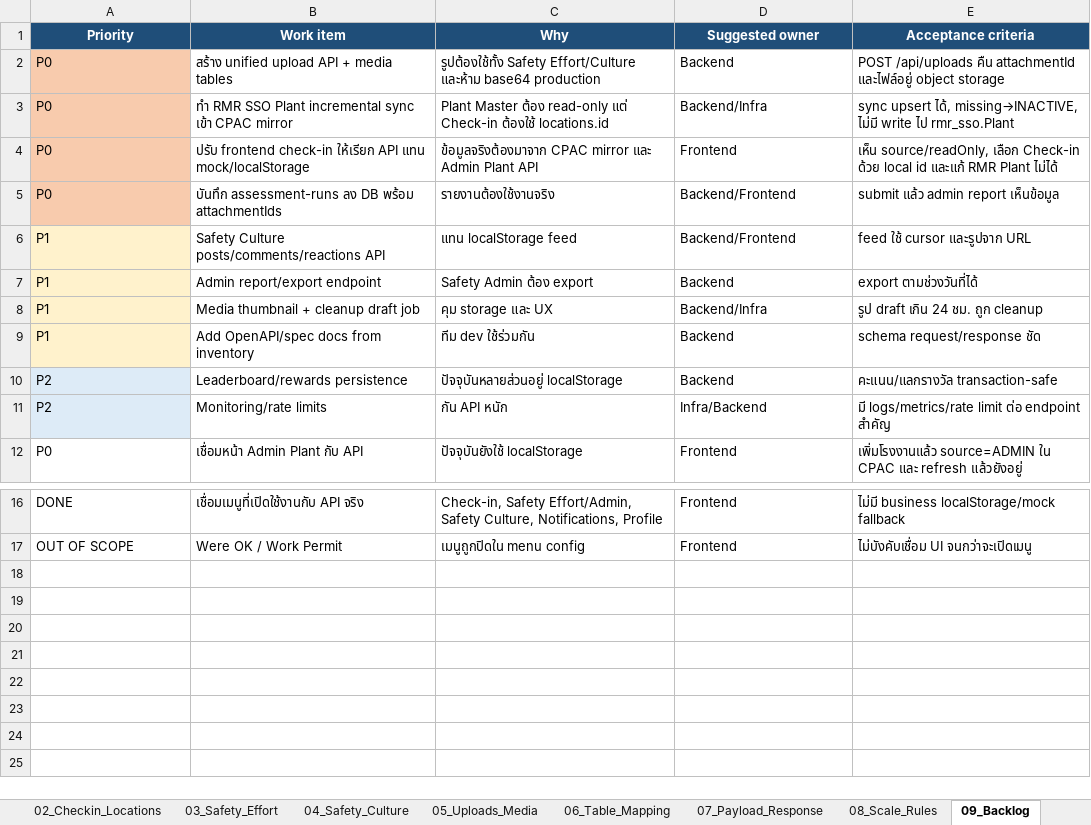
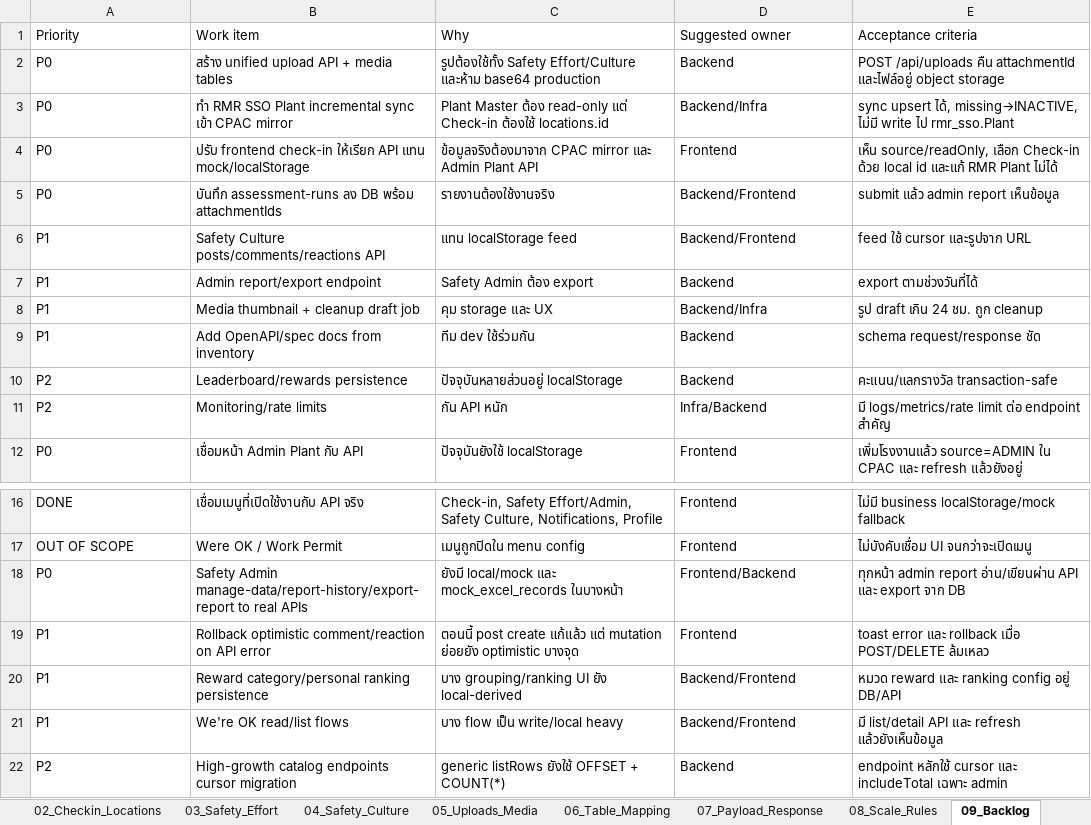
Before and after one commit to sasitorn-ja/Project_SUEASafety, an Excel workbook: outputs/SUEA_Safety_API_Inventory.xlsx, sheet 09_Backlog, drawn as a sheet; only a part is shown, gaps mark what is left out; values as stored, in another font and other column widths than the file's, no borders; the diff names each change by its address in the sheet, - before the commit and + after, or states it on an @@ line.

Commit message:
Wire safety culture API media and team data

```diff
--- a/outputs/SUEA_Safety_API_Inventory.xlsx (sheet 09_Backlog)
+++ b/outputs/SUEA_Safety_API_Inventory.xlsx (sheet 09_Backlog)
@@ A1:E1 fill: #1F4E79 → none, bold: on → off, text colour: #FFFFFF → black, alignment: center → left @@
-A2:A5 fill: #F8CBAD
+A2:A5 fill: none
-A6:A9 fill: #FFF2CC
+A6:A9 fill: none
-A10:A11 fill: #DDEBF7
+A10:A11 fill: none
+row 18: P0 | Safety Admin manage-data/report-history/export-report to real APIs | ยังมี local/mock และ mock_excel_records ในบางหน้า | Frontend/Backend | ทุกหน้า admin report อ่าน/เขียนผ่าน API และ export จาก DB
+row 19: P1 | Rollback optimistic comment/reaction on API error | ตอนนี้ post create แก้แล้ว แต่ mutation ย่อยยัง optimistic บางจุด | Frontend | toast error และ rollback เมื่อ POST/DELETE ล้มเหลว
+row 20: P1 | Reward category/personal ranking persistence | บาง grouping/ranking UI ยัง local-derived | Backend/Frontend | หมวด reward และ ranking config อยู่ DB/API
+row 21: P1 | We're OK read/list flows | บาง flow เป็น write/local heavy | Backend/Frontend | มี list/detail API และ refresh แล้วยังเห็นข้อมูล
+row 22: P2 | High-growth catalog endpoints cursor migration | generic listRows ยังใช้ OFFSET + COUNT(*) | Backend | endpoint หลักใช้ cursor และ includeTotal เฉพาะ admin
```
Also changed, not shown: sheet 04_Safety_Culture, sheet 05_Uploads_Media, sheet 01_API_Inventory, sheet 08_Scale_Rules, sheet 02_Checkin_Locations, sheet 06_Table_Mapping, 4 more sheets, 7 other files.
